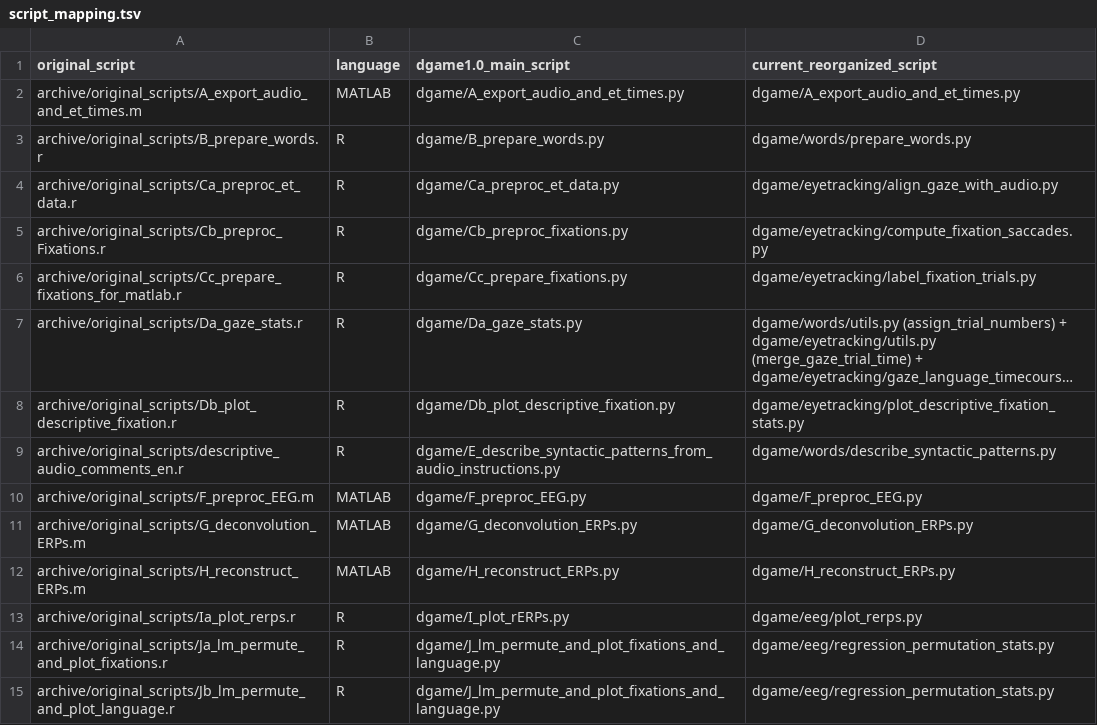
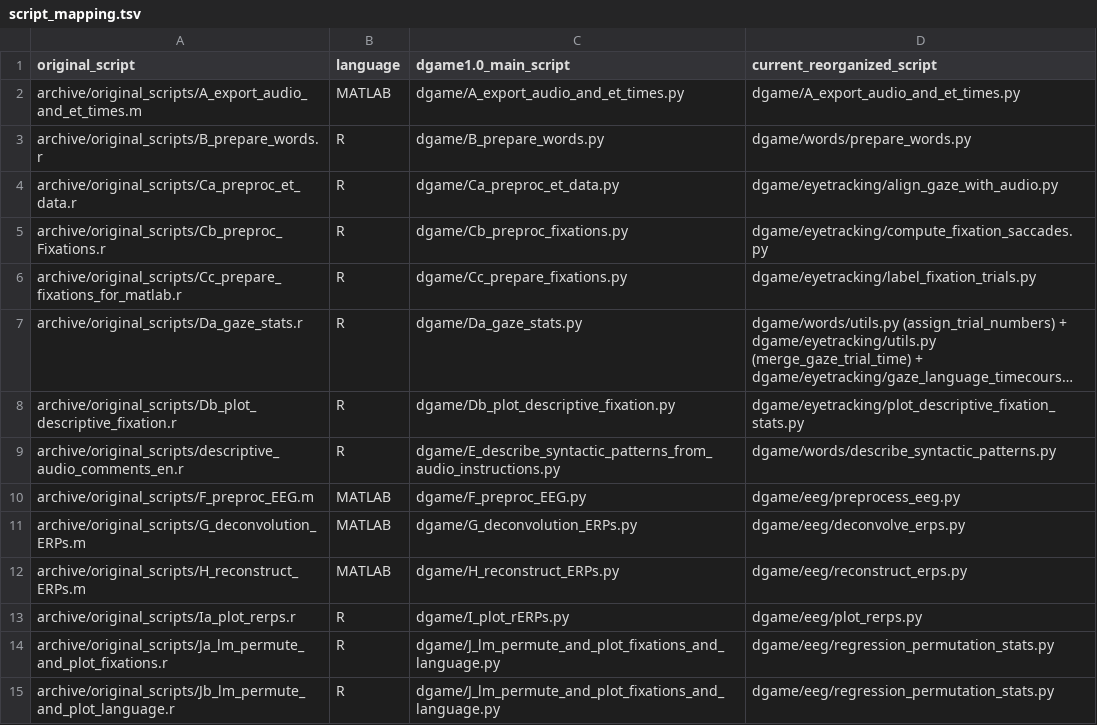
Before and after one commit to XlinCLab/DGAME, a TSV file: archive/script_mapping.tsv, drawn as a sheet; long unchanged cells end in ….

Commit message:
Refactor steps F, G, and H (preprocess EEG, deconvolution and reconstruction of ERPs) into dgame.eeg

```diff
--- a/archive/script_mapping.tsv
+++ b/archive/script_mapping.tsv
@@ -9,5 +9,5 @@ archive/original_scripts/Db_plot_descriptive_fixation.r	R	dgame/Db_plot_descript
 archive/original_scripts/descriptive_audio_comments_en.r	R	dgame/E_describe_syntactic_patterns_from_audio_instructions.py	dgame/words/describe_syntactic_patterns.py
-archive/original_scripts/F_preproc_EEG.m	MATLAB	dgame/F_preproc_EEG.py	dgame/F_preproc_EEG.py
-archive/original_scripts/G_deconvolution_ERPs.m	MATLAB	dgame/G_deconvolution_ERPs.py	dgame/G_deconvolution_ERPs.py
-archive/original_scripts/H_reconstruct_ERPs.m	MATLAB	dgame/H_reconstruct_ERPs.py	dgame/H_reconstruct_ERPs.py
+archive/original_scripts/F_preproc_EEG.m	MATLAB	dgame/F_preproc_EEG.py	dgame/eeg/preprocess_eeg.py
+archive/original_scripts/G_deconvolution_ERPs.m	MATLAB	dgame/G_deconvolution_ERPs.py	dgame/eeg/deconvolve_erps.py
+archive/original_scripts/H_reconstruct_ERPs.m	MATLAB	dgame/H_reconstruct_ERPs.py	dgame/eeg/reconstruct_erps.py
 archive/original_scripts/Ia_plot_rerps.r	R	dgame/I_plot_rERPs.py	dgame/eeg/plot_rerps.py
```
Also changed, not shown: 11 other files.
